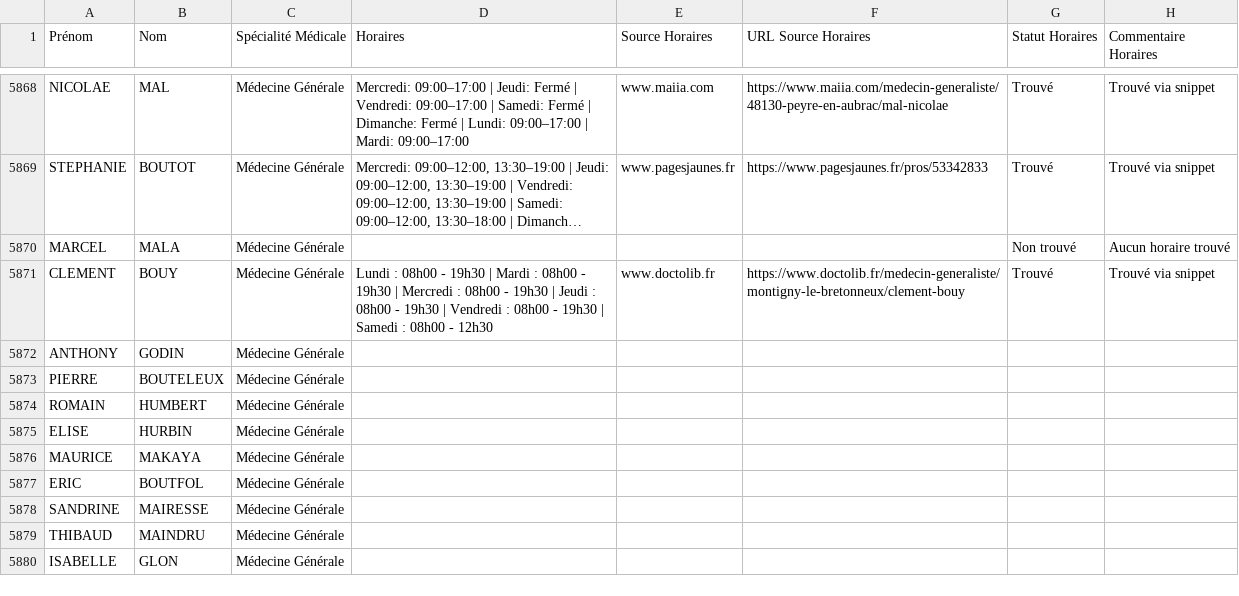
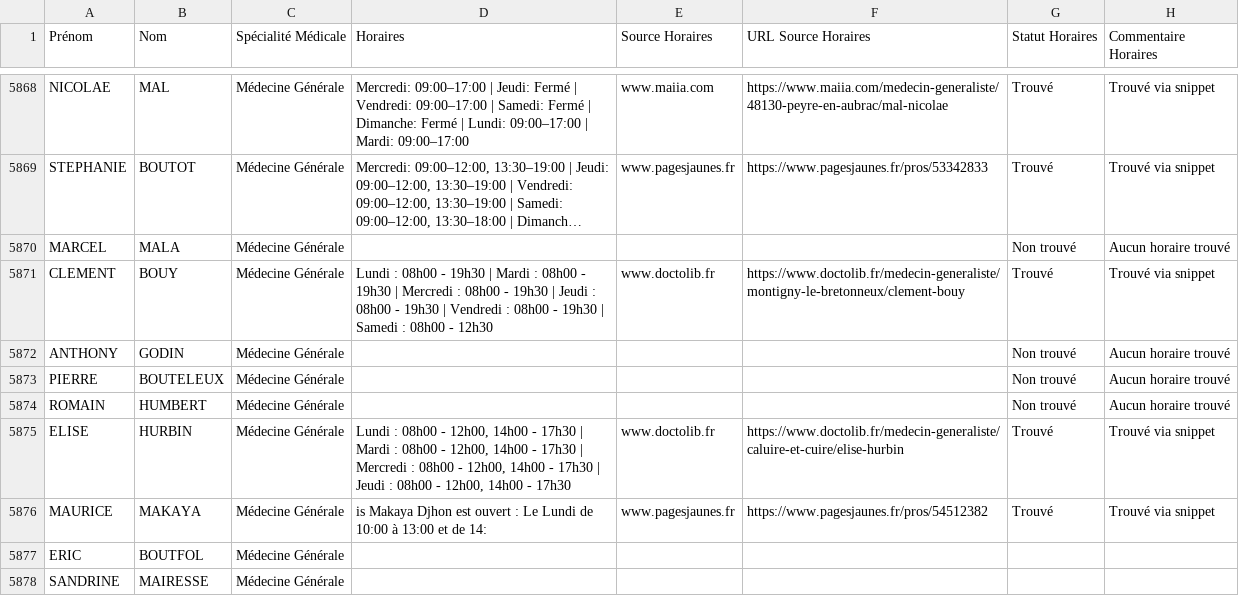
Before and after one commit to tsimokaza01-source/URL-7, a CSV file: medecins_horaires_enrichi.csv, drawn as a sheet; only a part is shown, gaps mark what is left out; the shorter side is filled out with more unchanged rows; long unchanged cells end in ….

```diff
--- a/medecins_horaires_enrichi.csv
+++ b/medecins_horaires_enrichi.csv
@@ -5871,7 +5871,7 @@ MARCEL;MALA;Médecine Générale;;;;Non trouvé;Aucun horaire trouvé
 CLEMENT;BOUY;Médecine Générale;Lundi : 08h00 - 19h30 | Mardi : 08h00 - 19h30 | Mercredi : 08h00 - 19h30 | Jeudi : 08h00 - 19h30 | Vendredi : 08h00 - 19h30 | Samedi : 08h00 - 12h30;www.doctolib.fr;https://www.doctolib.fr/medecin-generaliste/montigny-le-bretonneux/clement-bouy;Trouvé;Trouvé via snippet
-ANTHONY;GODIN;Médecine Générale;;;;;
-PIERRE;BOUTELEUX;Médecine Générale;;;;;
-ROMAIN;HUMBERT;Médecine Générale;;;;;
-ELISE;HURBIN;Médecine Générale;;;;;
-MAURICE;MAKAYA;Médecine Générale;;;;;
+ANTHONY;GODIN;Médecine Générale;;;;Non trouvé;Aucun horaire trouvé
+PIERRE;BOUTELEUX;Médecine Générale;;;;Non trouvé;Aucun horaire trouvé
+ROMAIN;HUMBERT;Médecine Générale;;;;Non trouvé;Aucun horaire trouvé
+ELISE;HURBIN;Médecine Générale;Lundi : 08h00 - 12h00, 14h00 - 17h30 | Mardi : 08h00 - 12h00, 14h00 - 17h30 | Mercredi : 08h00 - 12h00, 14h00 - 17h30 | Jeudi : 08h00 - 12h00, 14h00 - 17h30;www.doctolib.fr;https://www.doctolib.fr/medecin-generaliste/caluire-et-cuire/elise-hurbin;Trouvé;Trouvé via snippet
+MAURICE;MAKAYA;Médecine Générale;is Makaya Djhon est ouvert : Le Lundi de 10:00 à 13:00 et de 14:;www.pagesjaunes.fr;https://www.pagesjaunes.fr/pros/54512382;Trouvé;Trouvé via snippet
 ERIC;BOUTFOL;Médecine Générale;;;;;
```
